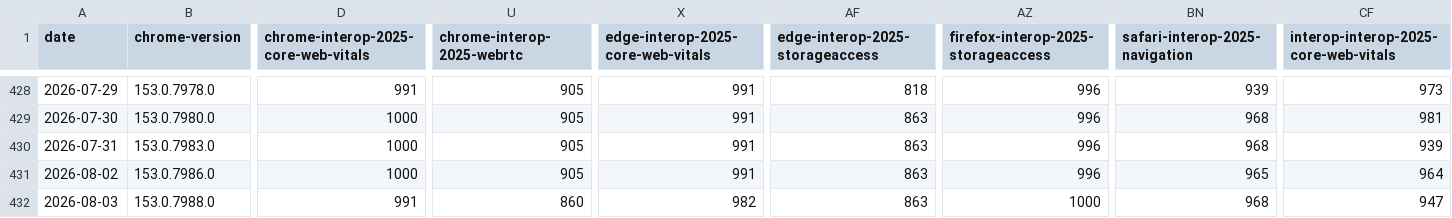
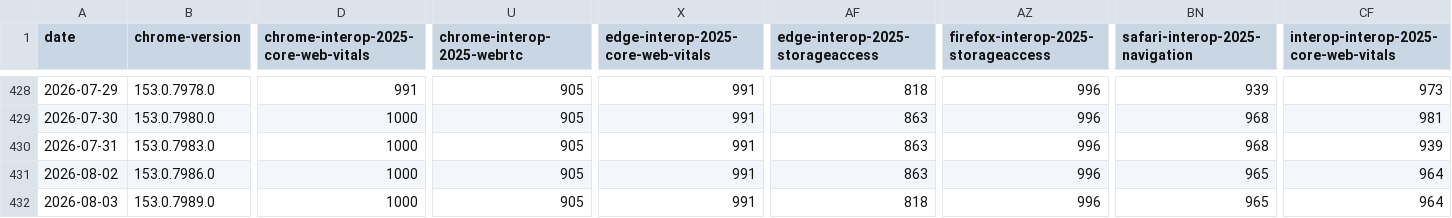
Before and after one commit to cauut121997-create/results-analysis, a CSV file: data/interop-2025/interop-2025-experimental-v2.csv, drawn as a sheet; only a part is shown, gaps mark what is left out; the diff covers the shown part only; the diff names each change by its address in the sheet, - before the commit and + after, or states it on an @@ line.

```diff
--- a/data/interop-2025/interop-2025-experimental-v2.csv
+++ b/data/interop-2025/interop-2025-experimental-v2.csv
-B432 (chrome-version): 153.0.7988.0
+B432 (chrome-version): 153.0.7989.0
-D432: 991
+D432: 1000
-U432 (chrome-interop-2025-webrtc): 860
+U432 (chrome-interop-2025-webrtc): 905
-X432: 982
+X432: 991
-AF432 (edge-interop-2025-storageaccess): 863
+AF432 (edge-interop-2025-storageaccess): 818
-AZ432: 1000
+AZ432: 996
-BN432 (safari-interop-2025-navigation): 968
+BN432 (safari-interop-2025-navigation): 965
-CF432: 947
+CF432: 964
```
Also changed, not shown: 3 edited cells elsewhere in this file, data/experimental-browser-specific-failures.csv.
